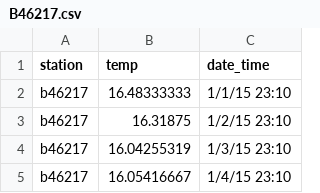
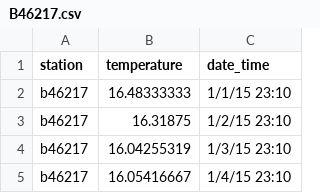
Before and after one commit to ucdavisdatalab/workshop_intermediate_r, a CSV file: data/ocean_data/B46217.csv, drawn as a sheet; only a part is shown.

Commit message:
Cleaned up data files a little bit

```diff
--- a/data/ocean_data/B46217.csv
+++ b/data/ocean_data/B46217.csv
@@ -1,2 +1,2 @@
-station,temp,date_time
+station,temperature,date_time
 b46217,16.48333333,1/1/15 23:10
```
Also changed, not shown: data/ocean_data/BDXC1.csv, 1 other file.
